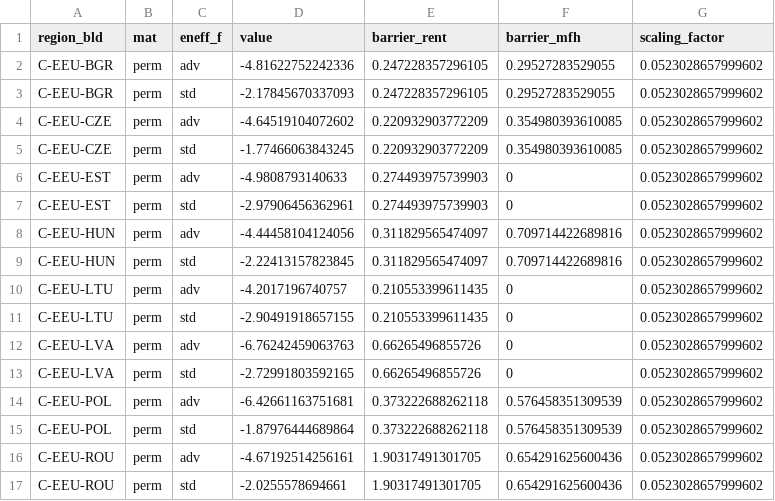
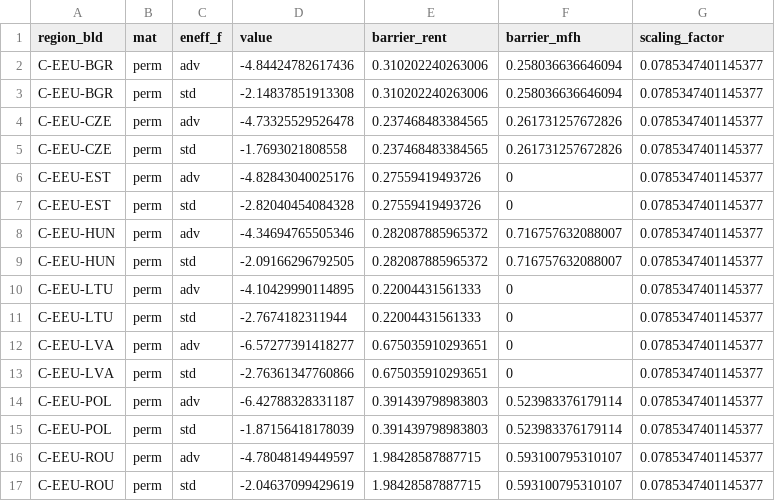
Before and after one commit to lucas-vivier/message-ix-buildings-eu, a CSV file: STURM_data/input_csv/input_resid/calibration/parameters_renovation.csv, drawn as a sheet; only a part is shown; the diff covers the shown part only.

```diff
--- a/STURM_data/input_csv/input_resid/calibration/parameters_renovation.csv
+++ b/STURM_data/input_csv/input_resid/calibration/parameters_renovation.csv
@@ -1,17 +1,17 @@
 "region_bld","mat","eneff_f","value","barrier_rent","barrier_mfh","scaling_factor"
-"C-EEU-BGR","perm","adv",-4.81622752242336,0.247228357296105,0.29527283529055,0.0523028657999602
-"C-EEU-BGR","perm","std",-2.17845670337093,0.247228357296105,0.29527283529055,0.0523028657999602
-"C-EEU-CZE","perm","adv",-4.64519104072602,0.220932903772209,0.354980393610085,0.0523028657999602
-"C-EEU-CZE","perm","std",-1.77466063843245,0.220932903772209,0.354980393610085,0.0523028657999602
-"C-EEU-EST","perm","adv",-4.9808793140633,0.274493975739903,0,0.0523028657999602
-"C-EEU-EST","perm","std",-2.97906456362961,0.274493975739903,0,0.0523028657999602
-"C-EEU-HUN","perm","adv",-4.44458104124056,0.311829565474097,0.709714422689816,0.0523028657999602
-"C-EEU-HUN","perm","std",-2.22413157823845,0.311829565474097,0.709714422689816,0.0523028657999602
-"C-EEU-LTU","perm","adv",-4.2017196740757,0.210553399611435,0,0.0523028657999602
-"C-EEU-LTU","perm","std",-2.90491918657155,0.210553399611435,0,0.0523028657999602
-"C-EEU-LVA","perm","adv",-6.76242459063763,0.66265496855726,0,0.0523028657999602
-"C-EEU-LVA","perm","std",-2.72991803592165,0.66265496855726,0,0.0523028657999602
-"C-EEU-POL","perm","adv",-6.42661163751681,0.373222688262118,0.576458351309539,0.0523028657999602
-"C-EEU-POL","perm","std",-1.87976444689864,0.373222688262118,0.576458351309539,0.0523028657999602
-"C-EEU-ROU","perm","adv",-4.67192514256161,1.90317491301705,0.654291625600436,0.0523028657999602
-"C-EEU-ROU","perm","std",-2.0255578694661,1.90317491301705,0.654291625600436,0.0523028657999602
+"C-EEU-BGR","perm","adv",-4.84424782617436,0.310202240263006,0.258036636646094,0.0785347401145377
+"C-EEU-BGR","perm","std",-2.14837851913308,0.310202240263006,0.258036636646094,0.0785347401145377
+"C-EEU-CZE","perm","adv",-4.73325529526478,0.237468483384565,0.261731257672826,0.0785347401145377
+"C-EEU-CZE","perm","std",-1.7693021808558,0.237468483384565,0.261731257672826,0.0785347401145377
+"C-EEU-EST","perm","adv",-4.82843040025176,0.27559419493726,0,0.0785347401145377
+"C-EEU-EST","perm","std",-2.82040454084328,0.27559419493726,0,0.0785347401145377
+"C-EEU-HUN","perm","adv",-4.34694765505346,0.282087885965372,0.716757632088007,0.0785347401145377
+"C-EEU-HUN","perm","std",-2.09166296792505,0.282087885965372,0.716757632088007,0.0785347401145377
+"C-EEU-LTU","perm","adv",-4.10429990114895,0.22004431561333,0,0.0785347401145377
+"C-EEU-LTU","perm","std",-2.7674182311944,0.22004431561333,0,0.0785347401145377
+"C-EEU-LVA","perm","adv",-6.57277391418277,0.675035910293651,0,0.0785347401145377
+"C-EEU-LVA","perm","std",-2.76361347760866,0.675035910293651,0,0.0785347401145377
+"C-EEU-POL","perm","adv",-6.42788328331187,0.391439798983803,0.523983376179114,0.0785347401145377
+"C-EEU-POL","perm","std",-1.87156418178039,0.391439798983803,0.523983376179114,0.0785347401145377
+"C-EEU-ROU","perm","adv",-4.78048149449597,1.98428587887715,0.593100795310107,0.0785347401145377
+"C-EEU-ROU","perm","std",-2.04637099429619,1.98428587887715,0.593100795310107,0.0785347401145377
```
Also changed, not shown: 122 edited cells elsewhere in this file, STURM_data/input_csv/input_resid/calibration/parameters_heater.csv, STURM_data/input_list_resid_EU.csv, 2 other files.
